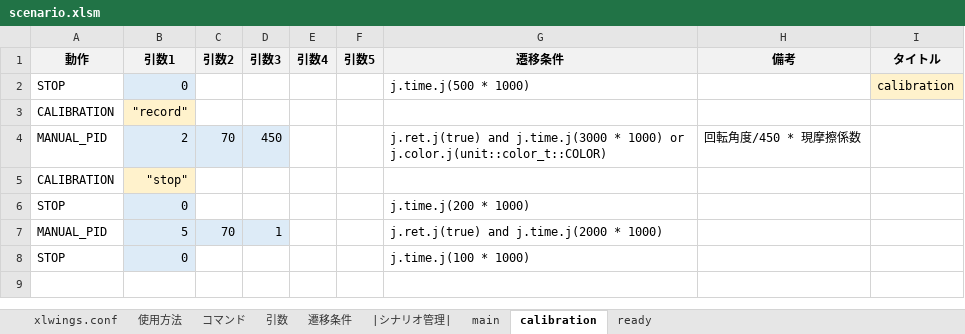
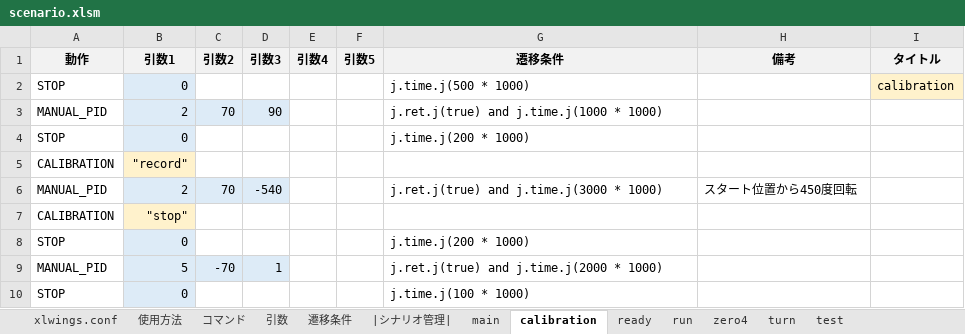
Before and after one commit to Black2856/etrobo2023, an Excel workbook: util/scenario/scenario.xlsm, sheet calibration, drawn as a sheet; values as stored, in another font and other column widths than the file's, no borders; addresses are those after the commit; the diff names each change by its address in the sheet, - before the commit and + after, or states it on an @@ line.

```diff
--- a/util/scenario/scenario.xlsm (sheet calibration)
+++ b/util/scenario/scenario.xlsm (sheet calibration)
+sheet tab: run
+sheet tab: zero4
+sheet tab: turn
+sheet tab: test
+row 3: MANUAL_PID | 2 | 70 | 90 |  |  | j.ret.j(true) and j.time.j(1000 * 1000)
+row 4: STOP | 0 |  |  |  |  | j.time.j(200 * 1000)
-D6 (引数3): 450
+D6 (引数3): -540
-G6 (遷移条件): …* 1000) or j.color.j(unit::color_t::COLOR)
+G6 (遷移条件): …* 1000)
-H6 (備考): 回転角度/450 * 現摩擦係数
+H6 (備考): スタート位置から450度回転
-C9 (引数2): 70
+C9 (引数2): -70
```
Also changed, not shown: sheet main, sheet |シナリオ管理|, util/scenario/scenariotest.xlsm, 6 other files.
